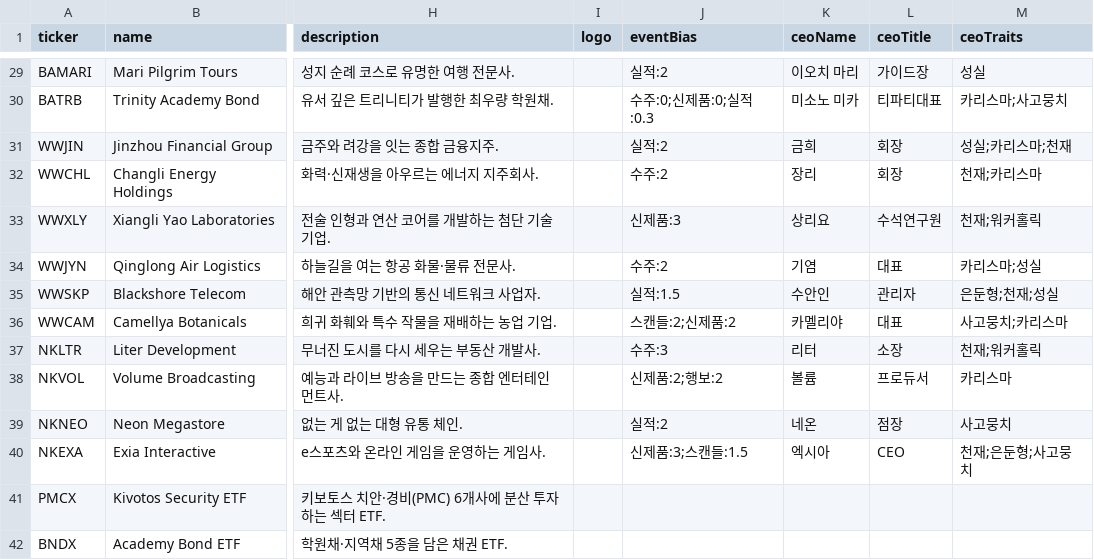
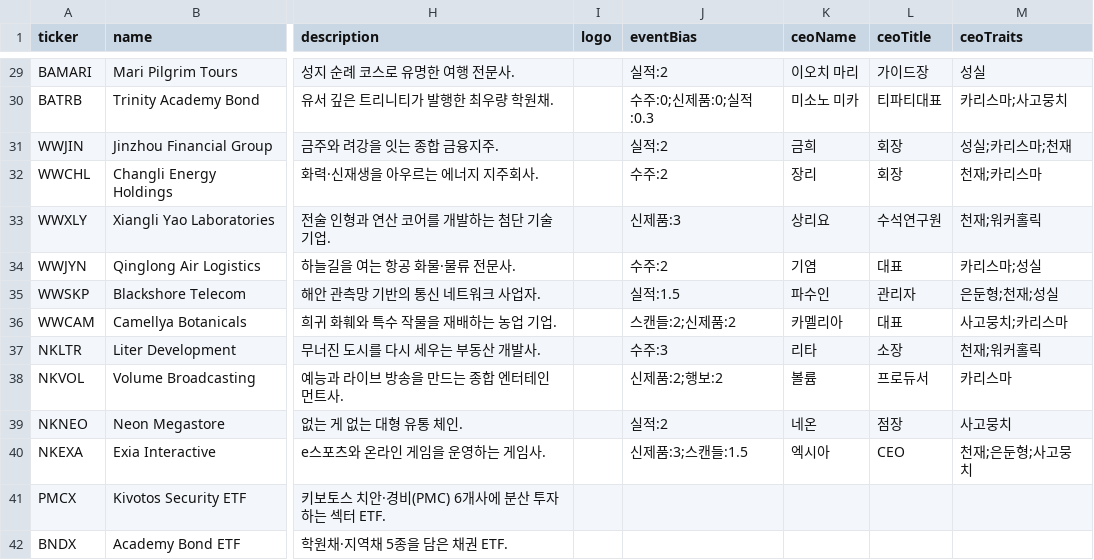
Before and after one commit to aedws/2DStcck, a CSV file: data/companies.csv, drawn as a sheet; only a part is shown, gaps mark what is left out; the diff names each change by its address in the sheet, - before the commit and + after, or states it on an @@ line.

```diff
--- a/data/companies.csv
+++ b/data/companies.csv
-K35 (ceoName): 수안인
+K35 (ceoName): 파수인
-K36 (ceoName): 카멜리야
+K36 (ceoName): 카멜리아
-K37 (ceoName): 리터
+K37 (ceoName): 리타
```
Also changed, not shown: 2 other files.
